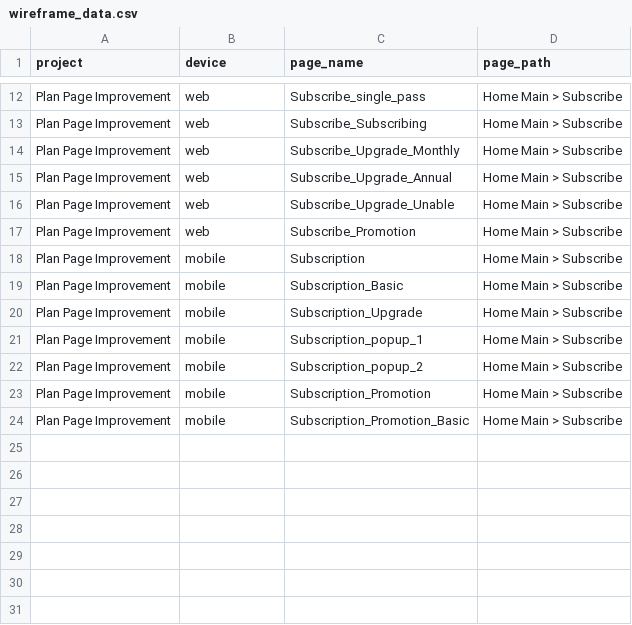
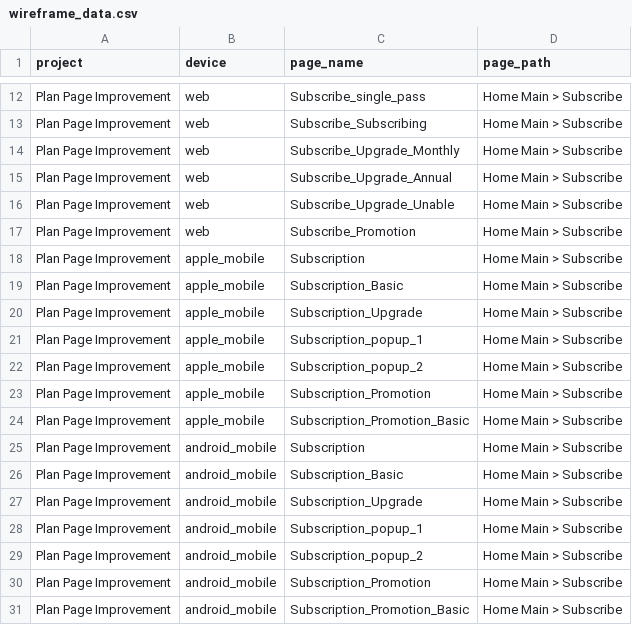
Before and after one commit to offthemenu/tech-reviewer-backend, a CSV file: data/wireframe_data.csv, drawn as a sheet; only a part is shown, gaps mark what is left out.

```diff
--- a/data/wireframe_data.csv
+++ b/data/wireframe_data.csv
@@ -17,8 +17,15 @@ Plan Page Improvement,web,Subscribe_Upgrade_Unable,Home Main > Subscribe
 Plan Page Improvement,web,Subscribe_Promotion,Home Main > Subscribe
-Plan Page Improvement,mobile,Subscription,Home Main > Subscribe
-Plan Page Improvement,mobile,Subscription_Basic,Home Main > Subscribe
-Plan Page Improvement,mobile,Subscription_Upgrade,Home Main > Subscribe
-Plan Page Improvement,mobile,Subscription_popup_1,Home Main > Subscribe
-Plan Page Improvement,mobile,Subscription_popup_2,Home Main > Subscribe
-Plan Page Improvement,mobile,Subscription_Promotion,Home Main > Subscribe
-Plan Page Improvement,mobile,Subscription_Promotion_Basic,Home Main > Subscribe
+Plan Page Improvement,apple_mobile,Subscription,Home Main > Subscribe
+Plan Page Improvement,apple_mobile,Subscription_Basic,Home Main > Subscribe
+Plan Page Improvement,apple_mobile,Subscription_Upgrade,Home Main > Subscribe
+Plan Page Improvement,apple_mobile,Subscription_popup_1,Home Main > Subscribe
+Plan Page Improvement,apple_mobile,Subscription_popup_2,Home Main > Subscribe
+Plan Page Improvement,apple_mobile,Subscription_Promotion,Home Main > Subscribe
+Plan Page Improvement,apple_mobile,Subscription_Promotion_Basic,Home Main > Subscribe
+Plan Page Improvement,android_mobile,Subscription,Home Main > Subscribe
+Plan Page Improvement,android_mobile,Subscription_Basic,Home Main > Subscribe
+Plan Page Improvement,android_mobile,Subscription_Upgrade,Home Main > Subscribe
+Plan Page Improvement,android_mobile,Subscription_popup_1,Home Main > Subscribe
+Plan Page Improvement,android_mobile,Subscription_popup_2,Home Main > Subscribe
+Plan Page Improvement,android_mobile,Subscription_Promotion,Home Main > Subscribe
+Plan Page Improvement,android_mobile,Subscription_Promotion_Basic,Home Main > Subscribe
```
Also changed, not shown: 1 other file.
